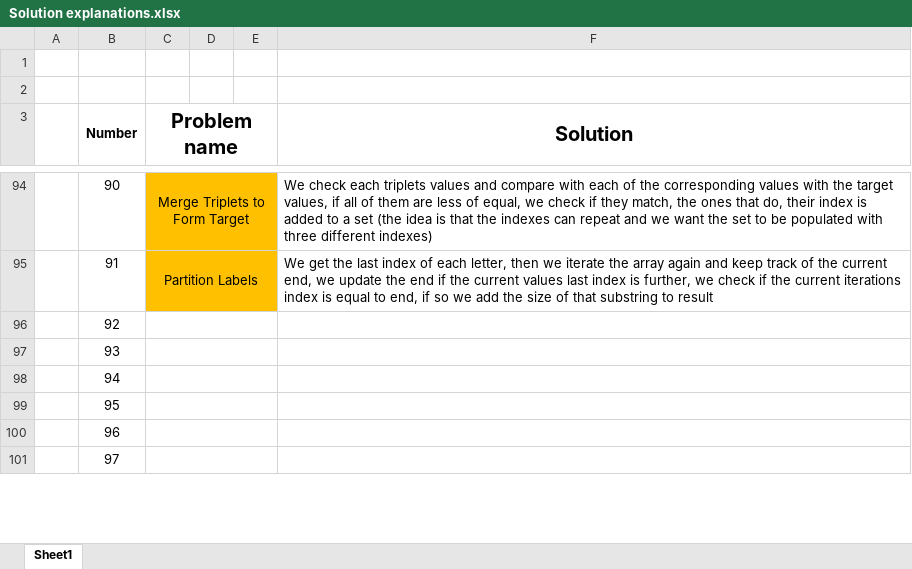
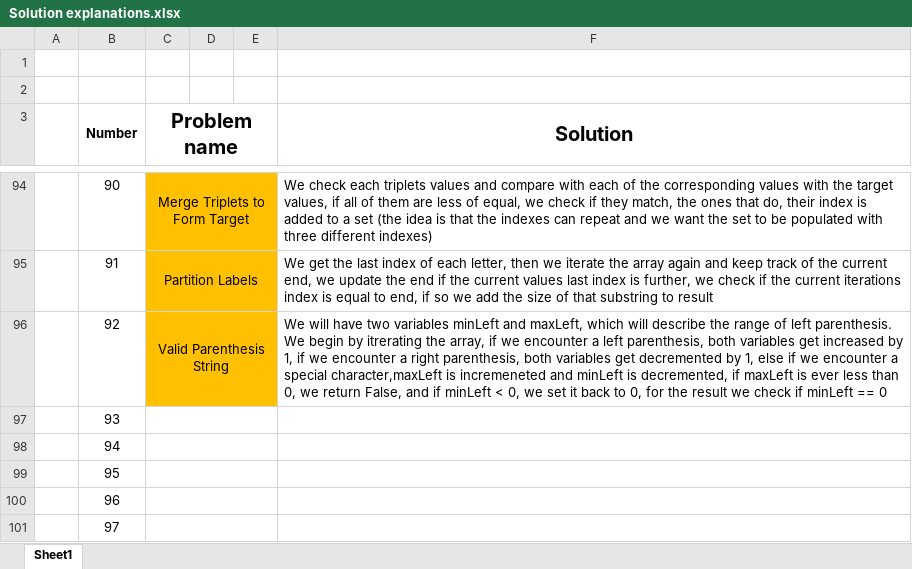
Before and after one commit to AinisALaur/Daily-HackerRank-NeetCode-challenges, an Excel workbook: Solution explanations.xlsx, sheet Sheet1, drawn as a sheet; only a part is shown, gaps mark what is left out; values as stored, in another font and other column widths than the file's, no borders; the diff names each change by its address in the sheet, - before the commit and + after, or states it on an @@ line.

Commit message:
Added challenge 13 explanation (number 92)

```diff
--- a/Solution explanations.xlsx (sheet Sheet1)
+++ b/Solution explanations.xlsx (sheet Sheet1)
-C96 (Problem name): (empty)
+C96 (Problem name): Valid Parenthesis String
-C96:E96 fill: none
+C96:E96 fill: #FFC000
-F96 (Solution): (empty)
+F96 (Solution): We will have two variables minLeft and maxLeft, which will describe the range of left parenthesis. We begin by itrerating the array, if we encounter a left parenthesis, both variables get increased by 1, if we encounter a right parenthesis, both variables get decremented by 1, else if we encounter a special character,maxLeft is incremeneted and minLeft is decremented, if maxLeft is ever less than 0, we return False, and if minLeft < 0, we set it back to 0, for the result we check if minLeft == 0
```
